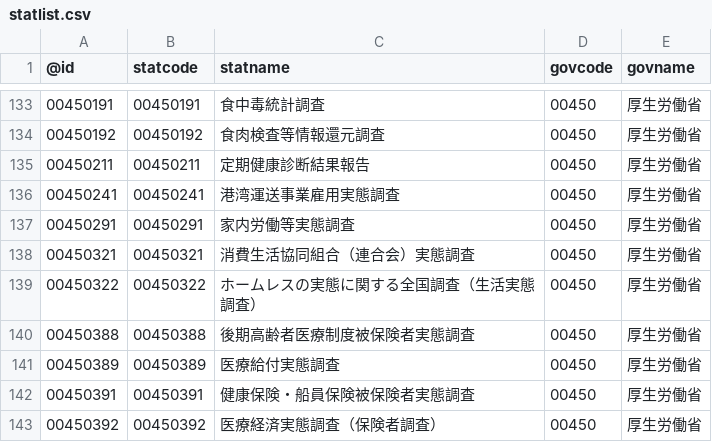
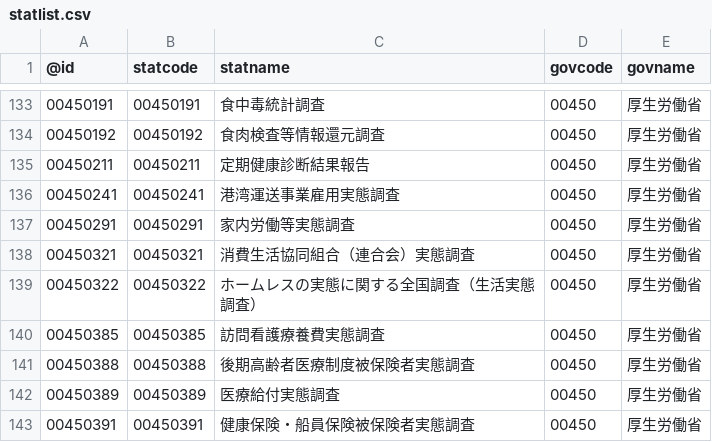
Before and after one commit to tsutomu-nagano/statibyte, a CSV file: resource/statlist.csv, drawn as a sheet; only a part is shown, gaps mark what is left out; the shorter side is filled out with more unchanged rows.

```diff
--- a/resource/statlist.csv
+++ b/resource/statlist.csv
@@ -139,2 +139,3 @@
 00450322,00450322,ホームレスの実態に関する全国調査（生活実態調査）,00450,厚生労働省
+00450385,00450385,訪問看護療養費実態調査,00450,厚生労働省
 00450388,00450388,後期高齢者医療制度被保険者実態調査,00450,厚生労働省
```
Also changed, not shown: resource/table/00250007.csv, resource/table/00452001.csv, 5 other files.
